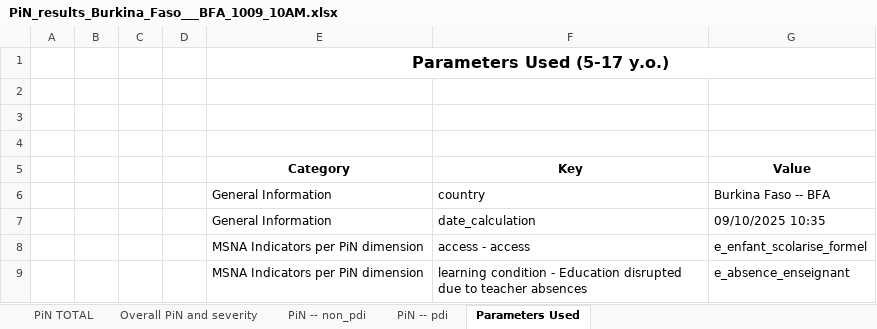
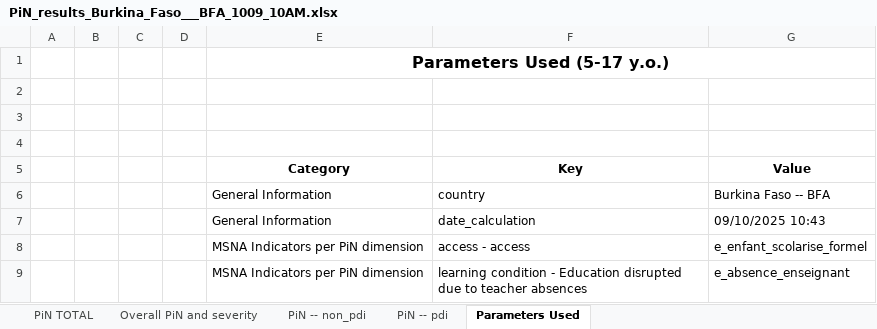
Before and after one commit to martivit/pin-calculation-app, an Excel workbook: platform_PiN_output/Burkina_Faso___BFA/PiN_results_Burkina_Faso___BFA_1009_10AM.xlsx, sheet Parameters Used, drawn as a sheet; only a part is shown; values as stored, in another font and other column widths than the file's, no borders; the diff names each change by its address in the sheet, - before the commit and + after, or states it on an @@ line.

```diff
--- a/platform_PiN_output/Burkina_Faso___BFA/PiN_results_Burkina_Faso___BFA_1009_10AM.xlsx (sheet Parameters Used)
+++ b/platform_PiN_output/Burkina_Faso___BFA/PiN_results_Burkina_Faso___BFA_1009_10AM.xlsx (sheet Parameters Used)
-G7 (Value): 09/10/2025 10:35
+G7 (Value): 09/10/2025 10:43
```
Also changed, not shown: sheet Overall PiN and severity, sheet PiN -- pdi, sheet PiN -- non_pdi.
